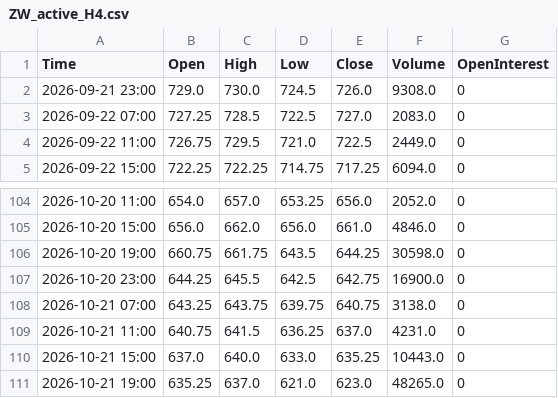
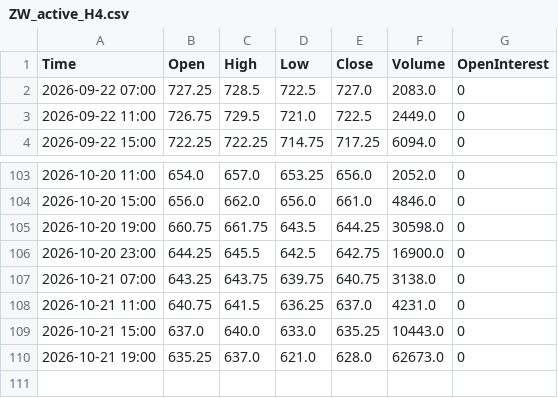
Before and after one commit to Thang-Cbot/dashboard, a CSV file: Data/output/ZW_active_H4.csv, drawn as a sheet; only a part is shown, gaps mark what is left out.

```diff
--- a/Data/output/ZW_active_H4.csv
+++ b/Data/output/ZW_active_H4.csv
@@ -1,3 +1,2 @@
 Time,Open,High,Low,Close,Volume,OpenInterest
-2026-09-21 23:00,729.0,730.0,724.5,726.0,9308.0,0
 2026-09-22 07:00,727.25,728.5,722.5,727.0,2083.0,0
@@ -110,2 +109,2 @@ Time,Open,High,Low,Close,Volume,OpenInterest
 2026-10-21 15:00,637.0,640.0,633.0,635.25,10443.0,0
-2026-10-21 19:00,635.25,637.0,621.0,623.0,48265.0,0
+2026-10-21 19:00,635.25,637.0,621.0,628.0,62673.0,0
```
Also changed, not shown: Data/output/ZC_active_H4.csv, 3 other files.
